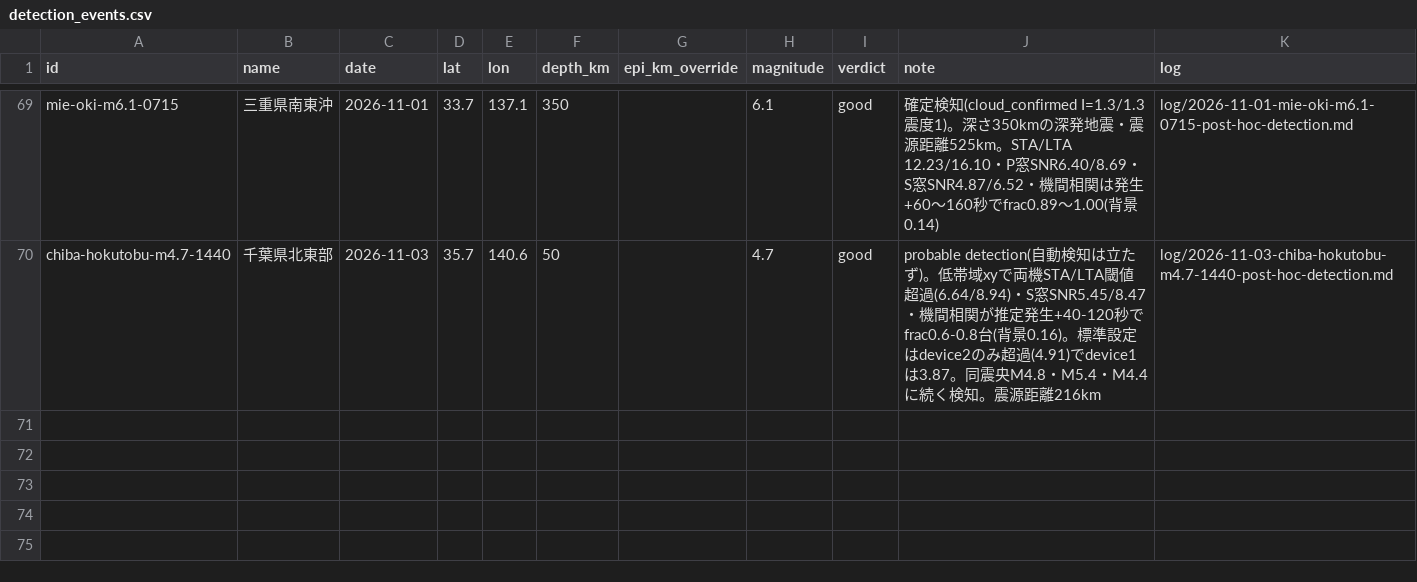
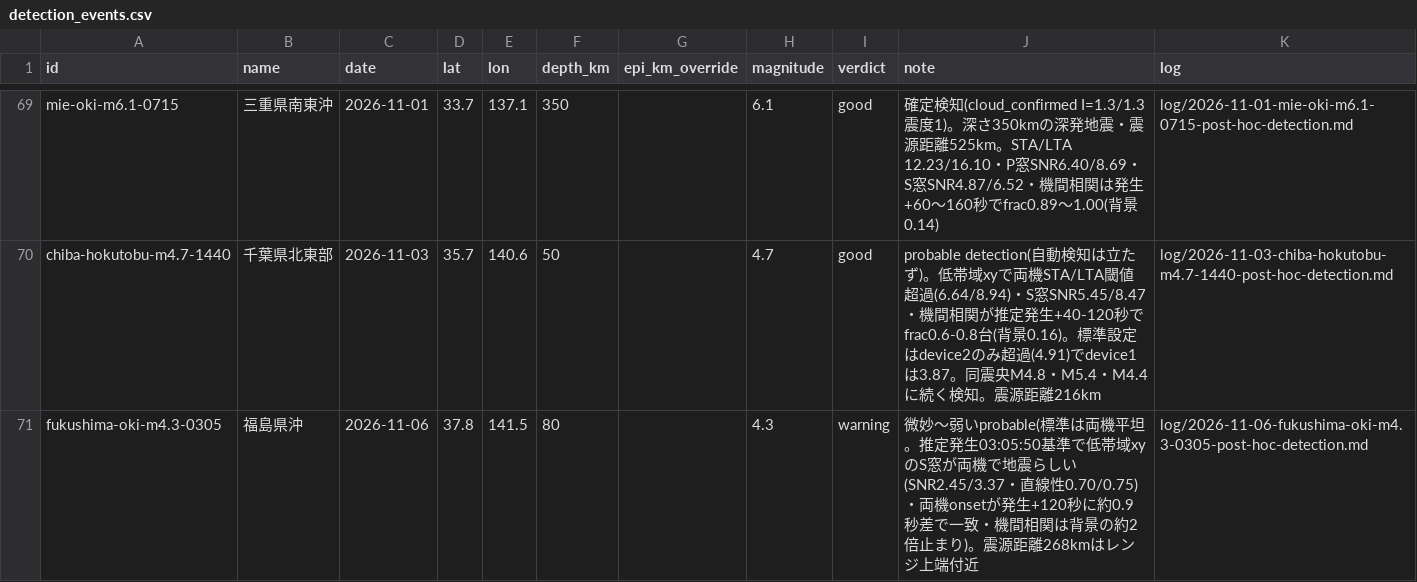
Before and after one commit to nna774/NamazuHaUrokoGaNai, a CSV file: tools/detection_events.csv, drawn as a sheet; only a part is shown, gaps mark what is left out; the diff names each change by its address in the sheet, - before the commit and + after, or states it on an @@ line.

```diff
--- a/tools/detection_events.csv
+++ b/tools/detection_events.csv
+row 71: fukushima-oki-m4.3-0305 | 福島県沖 | 2026-11-06 | 37.8 | 141.5 | 80 |  | 4.3 | warning | 微妙〜弱いprobable(標準は両機平坦。推定発生03:05:50基準で低帯域xyのS窓が両機で地震らしい(SNR2.45/3.37・直線性0.70/0.75)・両機onsetが発生+120秒に約0.9秒差で一致・機間相関は背景の約2倍止まり)。震源距離268kmはレンジ上端付近 | log/2026-11-06-fukushima-oki-m4.3-0305-post-hoc-detection.md
```
Also changed, not shown: 8 other files.
